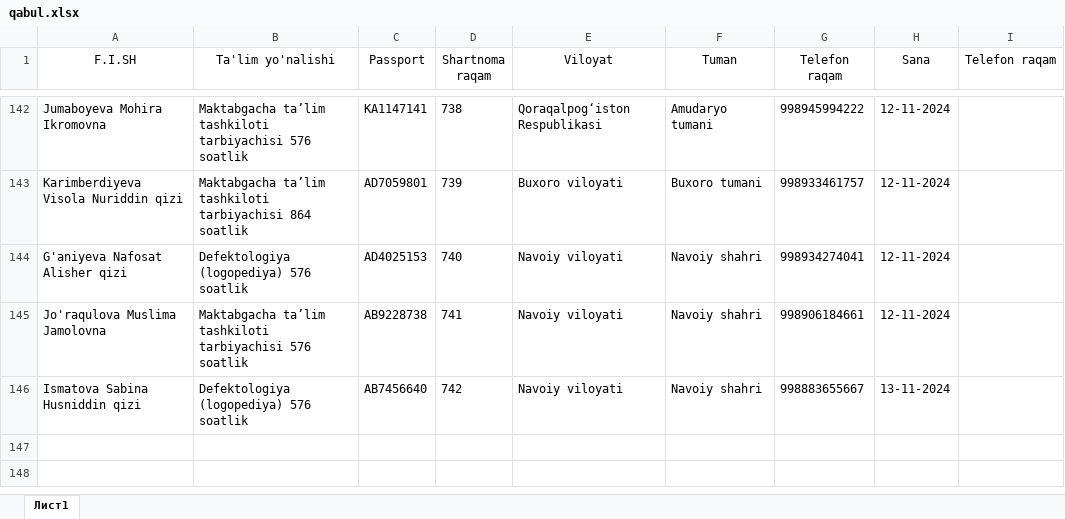
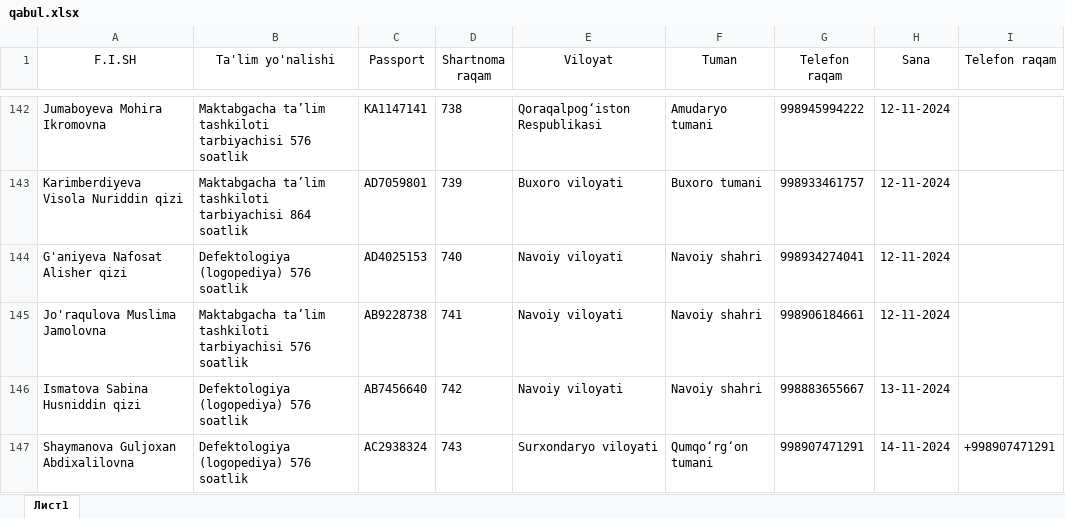
Before and after one commit to AkrombekAmirov/MTT_kontrakt, an Excel workbook: file_service/file_database/qabul.xlsx, sheet Лист1, drawn as a sheet; only a part is shown, gaps mark what is left out; values as stored, in another font and other column widths than the file's, no borders; the diff names each change by its address in the sheet, - before the commit and + after, or states it on an @@ line.

```diff
--- a/file_service/file_database/qabul.xlsx (sheet Лист1)
+++ b/file_service/file_database/qabul.xlsx (sheet Лист1)
+row 147: Shaymanova Guljoxan Abdixalilovna | Defektologiya (logopediya) 576 soatlik | AC2938324 | 743 | Surxondaryo viloyati | Qumqoʻrgʻon tumani | 998907471291 | 14-11-2024 | +998907471291
```
Also changed, not shown: 5 other files.
